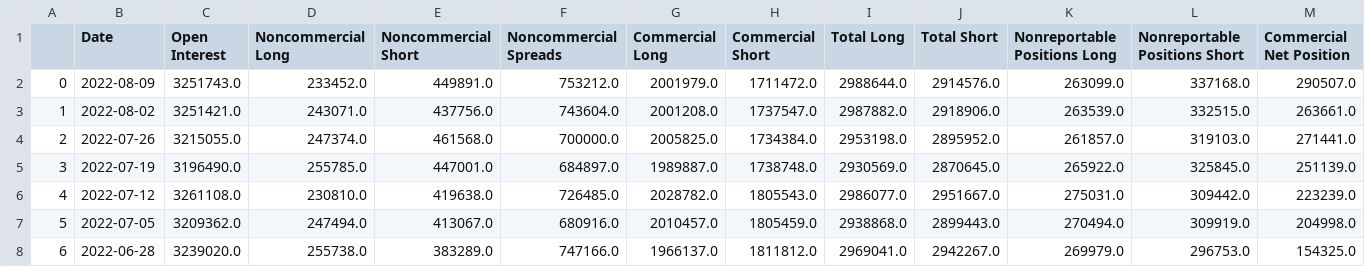
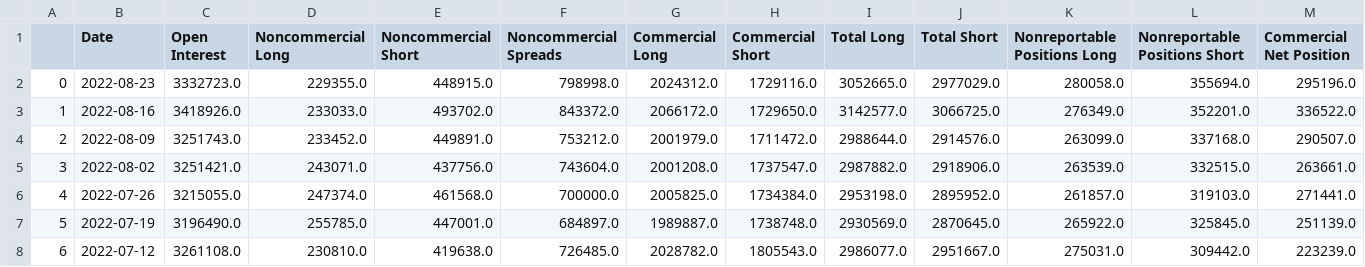
Before and after one commit to cozyflexing/dash-course, a CSV file: data/CFTC_SP500.csv, drawn as a sheet; only a part is shown; the shorter side is filled out with more unchanged rows; addresses are those after the commit; rows hold the shown columns only; the diff names each change by its address in the sheet, - before the commit and + after, or states it on an @@ line.

```diff
--- a/data/CFTC_SP500.csv
+++ b/data/CFTC_SP500.csv
+row 2: 0 | 2022-08-23 | 3332723.0 | 229355.0 | 448915.0 | 798998.0 | 2024312.0 | 1729116.0 | 3052665.0 | 2977029.0 | 280058.0 | 355694.0 | 295196.0
+row 3: 1 | 2022-08-16 | 3418926.0 | 233033.0 | 493702.0 | 843372.0 | 2066172.0 | 1729650.0 | 3142577.0 | 3066725.0 | 276349.0 | 352201.0 | 336522.0
@@ column A renumbered from row 4 down @@
```
Also changed, not shown: data/CFTC_EURO.csv, data/CFTC_GBP.csv, 13 other files.
